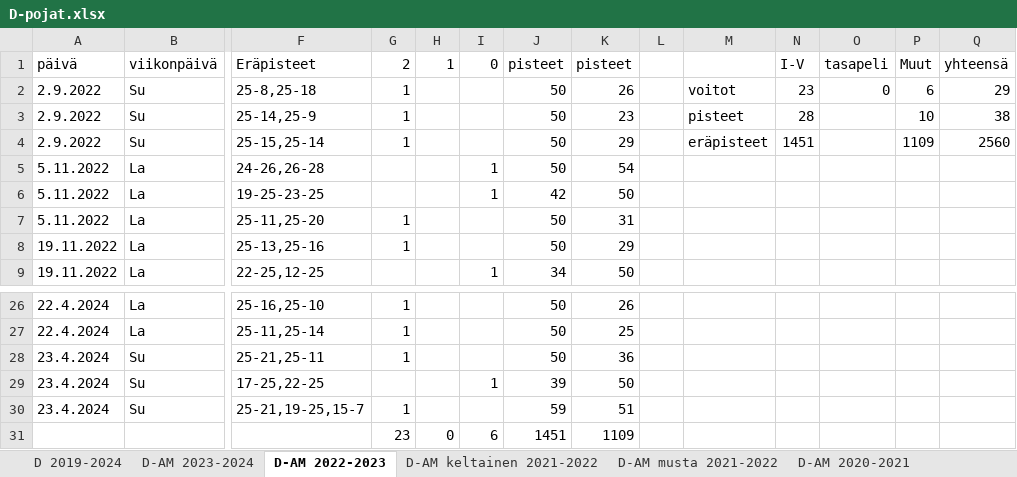
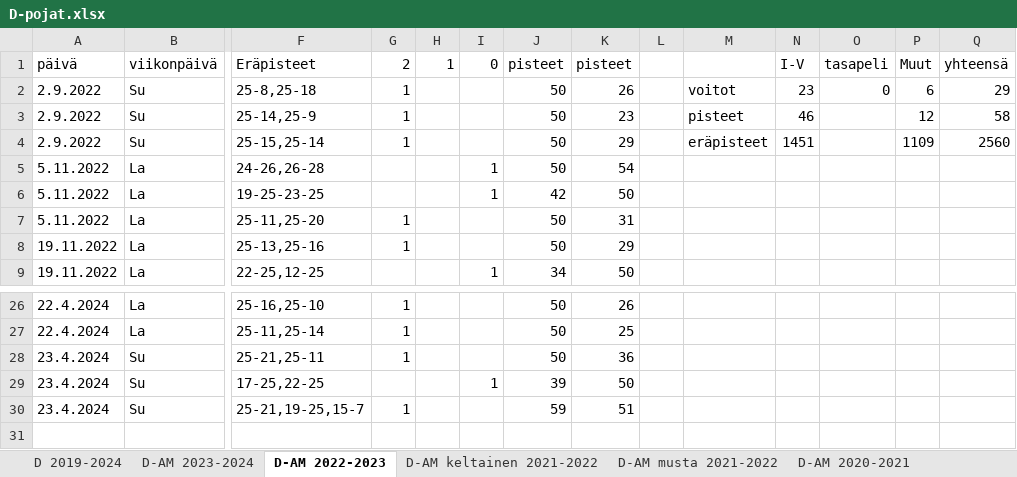
Before and after one commit to jkatoper/kaudet, an Excel workbook: D-pojat.xlsx, sheet D-AM 2022-2023, drawn as a sheet; only a part is shown, gaps mark what is left out; values as stored, in another font and other column widths than the file's, no cell formats; rows hold the shown columns only; the diff names each change by its address in the sheet, - before the commit and + after, or states it on an @@ line.

```diff
--- a/D-pojat.xlsx (sheet D-AM 2022-2023)
+++ b/D-pojat.xlsx (sheet D-AM 2022-2023)
-N3 (I-V): 28
+N3 (I-V): 46
-P3 (Muut): 10
+P3 (Muut): 12
-Q3 (yhteensä): 38
+Q3 (yhteensä): 58
-row 31:  |  |  | 23 | 0 | 6 | 1451 | 1109
```
Also changed, not shown: sheet D-AM musta 2021-2022, sheet D-AM keltainen 2021-2022, sheet D-AM 2020-2021, sheet D-AM 2023-2024, sheet D-AM 2019-2020, cell formats, formulas that keep their value, 2 other files.
